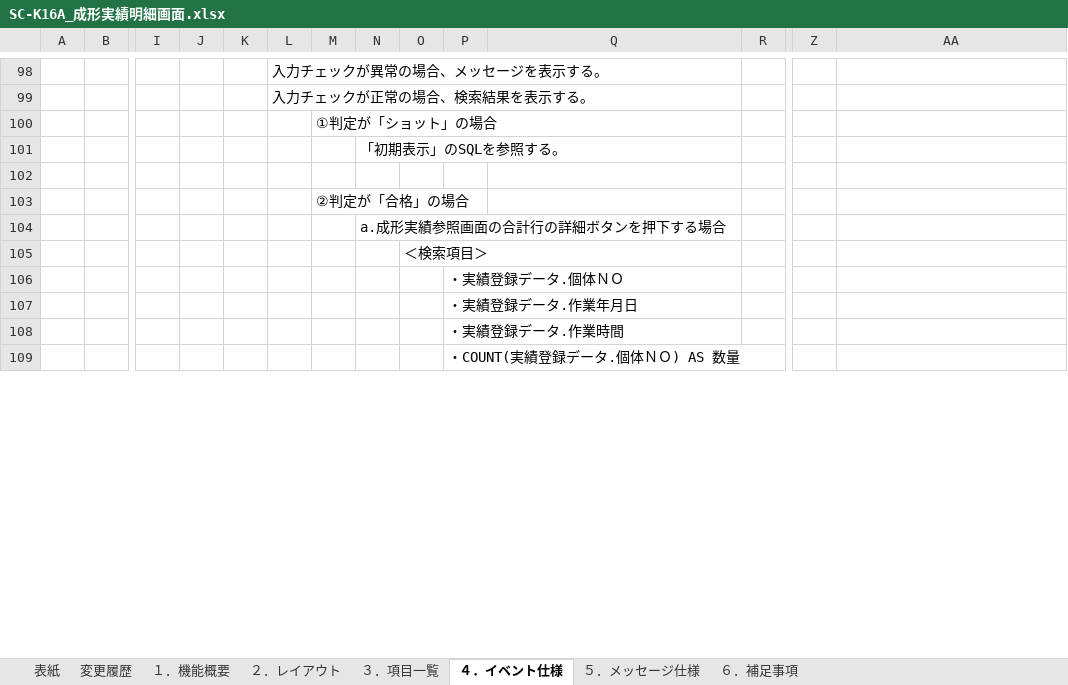
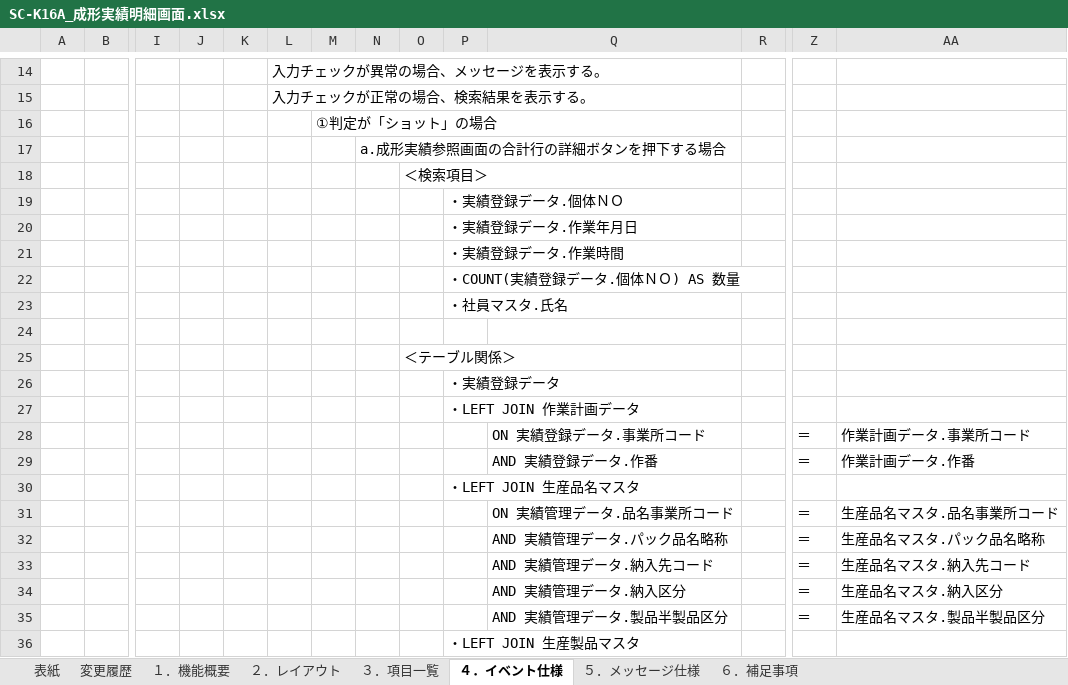
Before and after one commit to LeviDlflu/backdoor, an Excel workbook: 01_基本設計書/20200220リリース/SC-K16A_成形実績明細画面.xlsx, sheet ４．イベント仕様, drawn as a sheet; only a part is shown, gaps mark what is left out; the shorter side is filled out with more unchanged rows; values as stored, in another font and other column widths than the file's, no borders; addresses are those after the commit; rows hold the shown columns only; the diff covers the shown part only; the diff names each change by its address in the sheet, - before the commit and + after, or states it on an @@ line.

```diff
--- a/01_基本設計書/20200220リリース/SC-K16A_成形実績明細画面.xlsx (sheet ４．イベント仕様)
+++ b/01_基本設計書/20200220リリース/SC-K16A_成形実績明細画面.xlsx (sheet ４．イベント仕様)
-N17: 「初期表示」のSQLを参照する。
+N17: a.成形実績参照画面の合計行の詳細ボタンを押下する場合
+row 18:  |  |  |  |  |  |  |  | ＜検索項目＞
+row 19:  |  |  |  |  |  |  |  |  | ・実績登録データ.個体ＮＯ
+row 20:  |  |  |  |  |  |  |  |  | ・実績登録データ.作業年月日
+row 21:  |  |  |  |  |  |  |  |  | ・実績登録データ.作業時間
+row 22:  |  |  |  |  |  |  |  |  | ・COUNT(実績登録データ.個体ＮＯ) AS 数量
+row 23:  |  |  |  |  |  |  |  |  | ・社員マスタ.氏名
+row 24: (empty)
+row 25:  |  |  |  |  |  |  |  | ＜テーブル関係＞
+row 26:  |  |  |  |  |  |  |  |  | ・実績登録データ
+row 27:  |  |  |  |  |  |  |  |  | ・LEFT JOIN 作業計画データ
+row 28:  |  |  |  |  |  |  |  |  |  | ON 実績登録データ.事業所コード |  | ＝ | 作業計画データ.事業所コード
+row 29:  |  |  |  |  |  |  |  |  |  | AND 実績登録データ.作番 |  | ＝ | 作業計画データ.作番
+row 30:  |  |  |  |  |  |  |  |  | ・LEFT JOIN 生産品名マスタ
+row 31:  |  |  |  |  |  |  |  |  |  | ON 実績管理データ.品名事業所コード |  | ＝ | 生産品名マスタ.品名事業所コード
+row 32:  |  |  |  |  |  |  |  |  |  | AND 実績管理データ.パック品名略称 |  | ＝ | 生産品名マスタ.パック品名略称
+row 33:  |  |  |  |  |  |  |  |  |  | AND 実績管理データ.納入先コード |  | ＝ | 生産品名マスタ.納入先コード
+row 34:  |  |  |  |  |  |  |  |  |  | AND 実績管理データ.納入区分 |  | ＝ | 生産品名マスタ.納入区分
+row 35:  |  |  |  |  |  |  |  |  |  | AND 実績管理データ.製品半製品区分 |  | ＝ | 生産品名マスタ.製品半製品区分
+row 36:  |  |  |  |  |  |  |  |  | ・LEFT JOIN 生産製品マスタ
```
Also changed, not shown: 80 added rows, 94 removed rows and 11 edited cells elsewhere in this sheet, sheet ６．補足事項, sheet ３．項目一覧, 01_基本設計書/20200220リリース/SC-K16_成形実績参照画面.xlsx.
